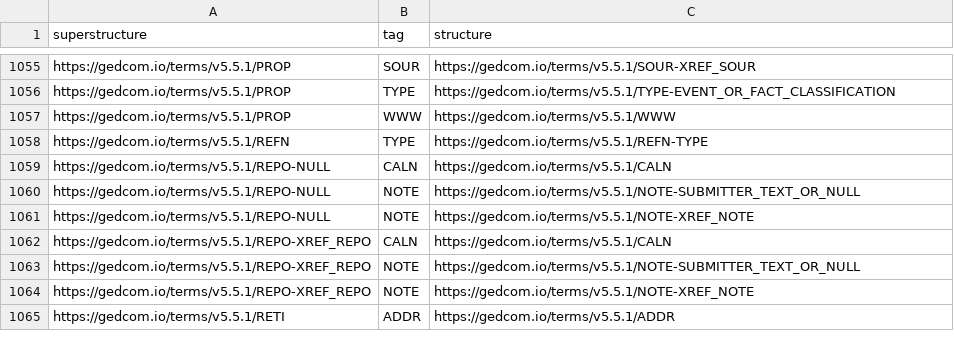
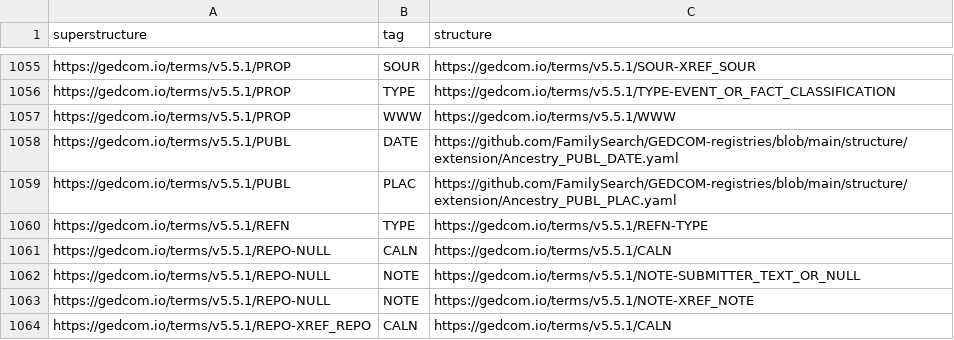
Before and after one commit to FamilySearch/GEDCOM-registries, a TSV file: generated_files/substructures.tsv, drawn as a sheet; only a part is shown, gaps mark what is left out; the shorter side is filled out with more unchanged rows; the diff names each change by its address in the sheet, - before the commit and + after, or states it on an @@ line.

```diff
--- a/generated_files/substructures.tsv
+++ b/generated_files/substructures.tsv
+row 1058: https://gedcom.io/terms/v5.5.1/PUBL | DATE | https://github.com/FamilySearch/GEDCOM-registries/blob/main/structure/extension/Ancestry_PUBL_DATE.yaml
+row 1059: https://gedcom.io/terms/v5.5.1/PUBL | PLAC | https://github.com/FamilySearch/GEDCOM-registries/blob/main/structure/extension/Ancestry_PUBL_PLAC.yaml
```
Also changed, not shown: generated_files/cardinalities.tsv, generated_files/payloads.tsv, 3 other files.
